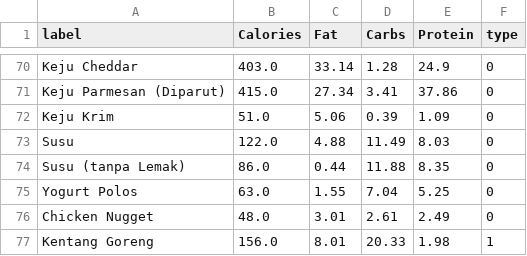
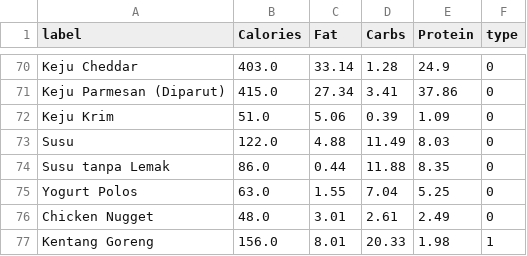
Before and after one commit to FitNest-AI/Machine-Learning, a CSV file: Model/Tracker/food.csv, drawn as a sheet; only a part is shown, gaps mark what is left out.

Commit message:
added food url

```diff
--- a/Model/Tracker/food.csv
+++ b/Model/Tracker/food.csv
@@ -73,3 +73,3 @@ Keju Krim,51.0,5.06,0.39,1.09,0
 Susu,122.0,4.88,11.49,8.03,0
-Susu (tanpa Lemak),86.0,0.44,11.88,8.35,0
+Susu tanpa Lemak,86.0,0.44,11.88,8.35,0
 Yogurt Polos,63.0,1.55,7.04,5.25,0
```
Also changed, not shown: 1 other file.
